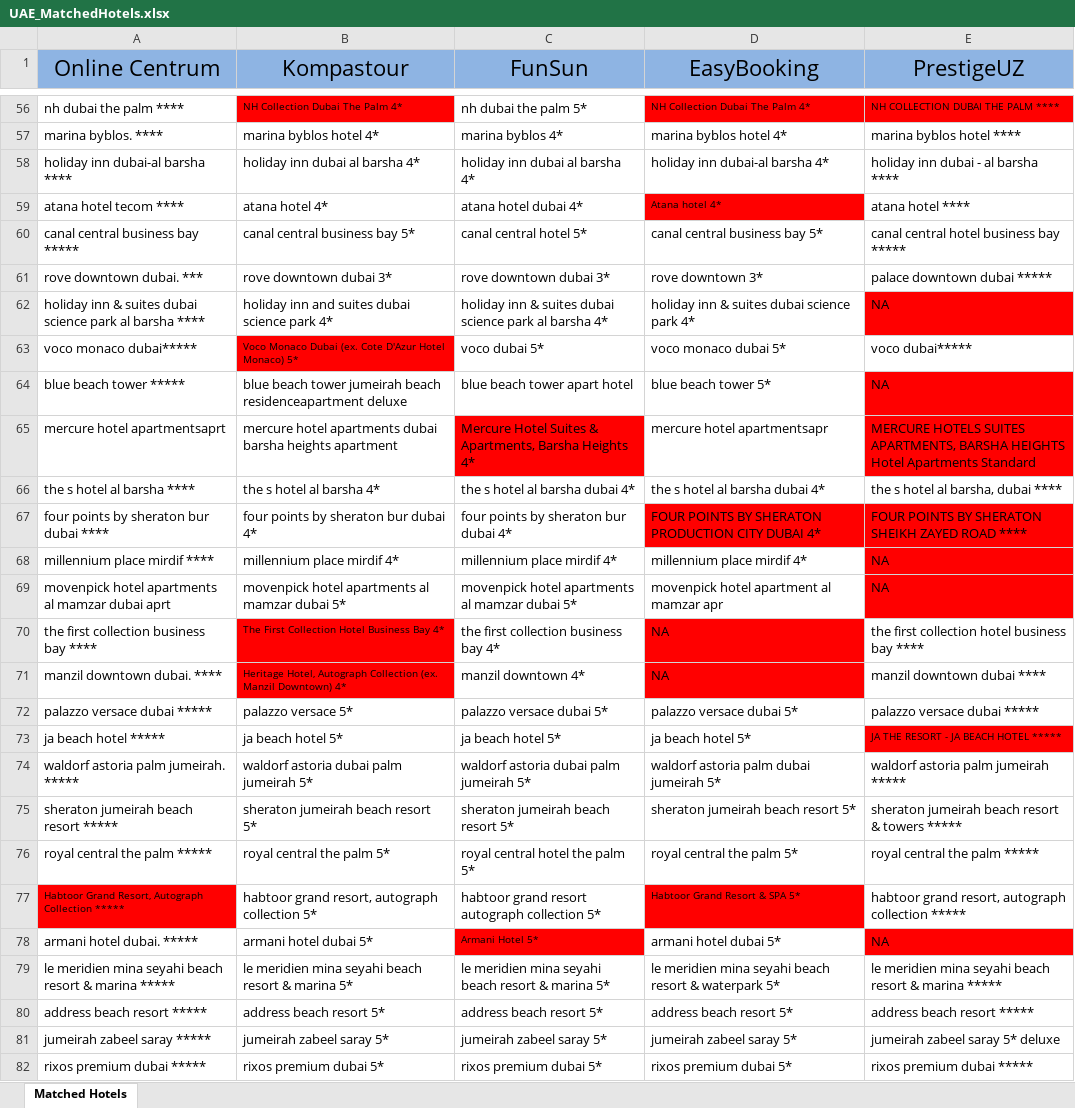
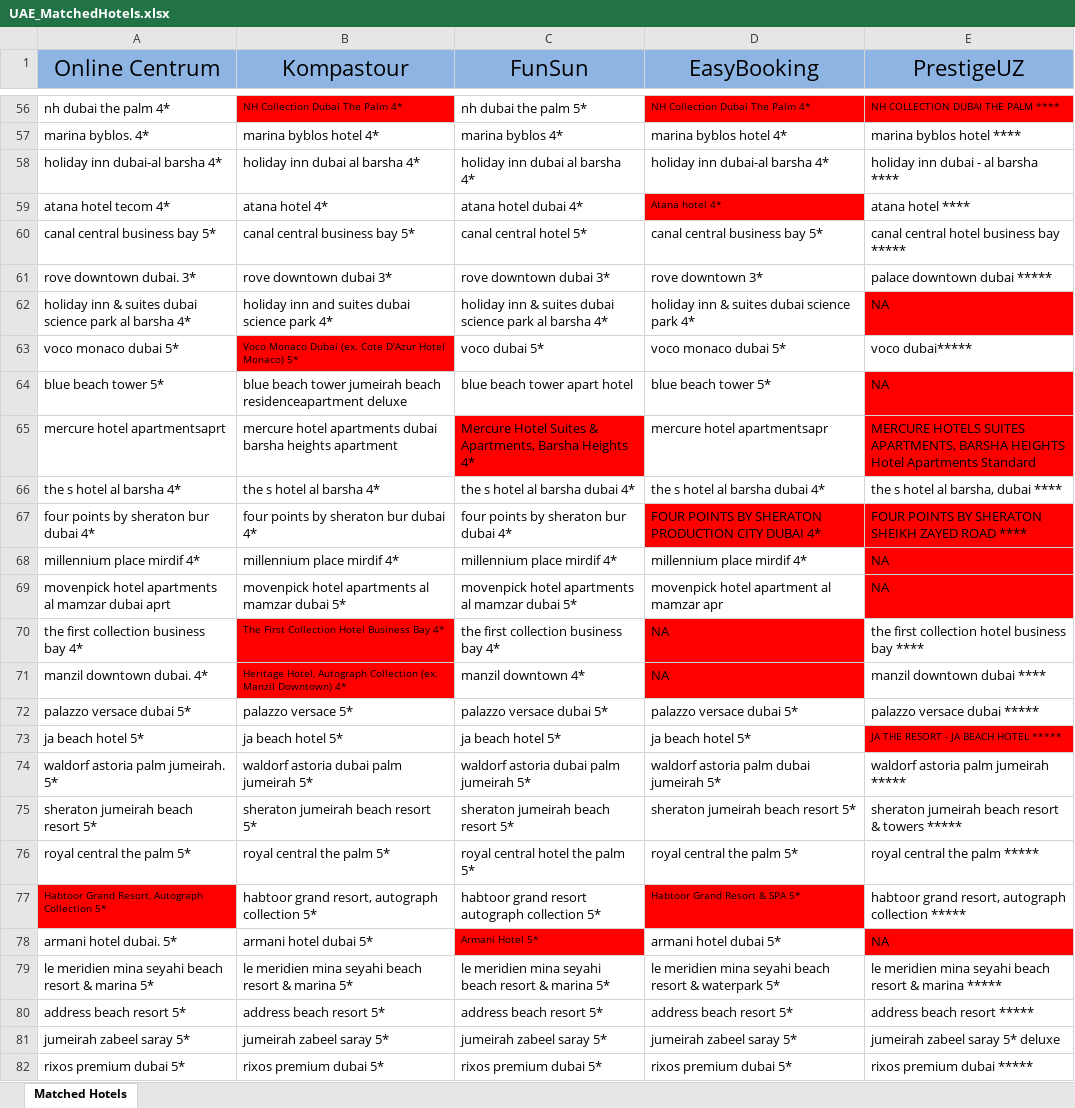
Before and after one commit to abrorkhon02/centrum-web-scraper, an Excel workbook: puppeteer-server/assets/UAE_MatchedHotels.xlsx, sheet Matched Hotels, drawn as a sheet; only a part is shown, gaps mark what is left out; values as stored, in another font and other column widths than the file's, no borders; the diff covers the shown part only; the diff names each change by its address in the sheet, - before the commit and + after, or states it on an @@ line.

Commit message:
updated hotel mappings to reflect the actual names

```diff
--- a/puppeteer-server/assets/UAE_MatchedHotels.xlsx (sheet Matched Hotels)
+++ b/puppeteer-server/assets/UAE_MatchedHotels.xlsx (sheet Matched Hotels)
-A56 (Online Centrum): nh dubai the palm ****
+A56 (Online Centrum): nh dubai the palm 4*
-A57 (Online Centrum): marina byblos. ****
+A57 (Online Centrum): marina byblos. 4*
-A58 (Online Centrum): holiday inn dubai-al barsha ****
+A58 (Online Centrum): holiday inn dubai-al barsha 4*
-A59 (Online Centrum): atana hotel tecom ****
+A59 (Online Centrum): atana hotel tecom 4*
-A60 (Online Centrum): canal central business bay *****
+A60 (Online Centrum): canal central business bay 5*
-A61 (Online Centrum): rove downtown dubai. ***
+A61 (Online Centrum): rove downtown dubai. 3*
-A62 (Online Centrum): …al barsha ****
+A62 (Online Centrum): …al barsha 4*
-A63 (Online Centrum): voco monaco dubai*****
+A63 (Online Centrum): voco monaco dubai 5*
-A64 (Online Centrum): blue beach tower *****
+A64 (Online Centrum): blue beach tower 5*
-A66 (Online Centrum): the s hotel al barsha ****
+A66 (Online Centrum): the s hotel al barsha 4*
-A67 (Online Centrum): four points by sheraton bur dubai ****
+A67 (Online Centrum): four points by sheraton bur dubai 4*
-A68 (Online Centrum): millennium place mirdif ****
+A68 (Online Centrum): millennium place mirdif 4*
-A70 (Online Centrum): the first collection business bay ****
+A70 (Online Centrum): the first collection business bay 4*
-A71 (Online Centrum): manzil downtown dubai. ****
+A71 (Online Centrum): manzil downtown dubai. 4*
-A72 (Online Centrum): palazzo versace dubai *****
+A72 (Online Centrum): palazzo versace dubai 5*
-A73 (Online Centrum): ja beach hotel *****
+A73 (Online Centrum): ja beach hotel 5*
-A74 (Online Centrum): waldorf astoria palm jumeirah. *****
+A74 (Online Centrum): waldorf astoria palm jumeirah. 5*
-A75 (Online Centrum): sheraton jumeirah beach resort *****
+A75 (Online Centrum): sheraton jumeirah beach resort 5*
-A76 (Online Centrum): royal central the palm *****
+A76 (Online Centrum): royal central the palm 5*
-A77 (Online Centrum): …Autograph Collection *****
+A77 (Online Centrum): …Autograph Collection 5*
-A78 (Online Centrum): armani hotel dubai. *****
+A78 (Online Centrum): armani hotel dubai. 5*
-A79 (Online Centrum): …& marina *****
+A79 (Online Centrum): …& marina 5*
-A80 (Online Centrum): address beach resort *****
+A80 (Online Centrum): address beach resort 5*
-A81 (Online Centrum): jumeirah zabeel saray *****
+A81 (Online Centrum): jumeirah zabeel saray 5*
-A82 (Online Centrum): rixos premium dubai *****
+A82 (Online Centrum): rixos premium dubai 5*
```
Also changed, not shown: 84 edited cells elsewhere in this sheet, 5 other files.
